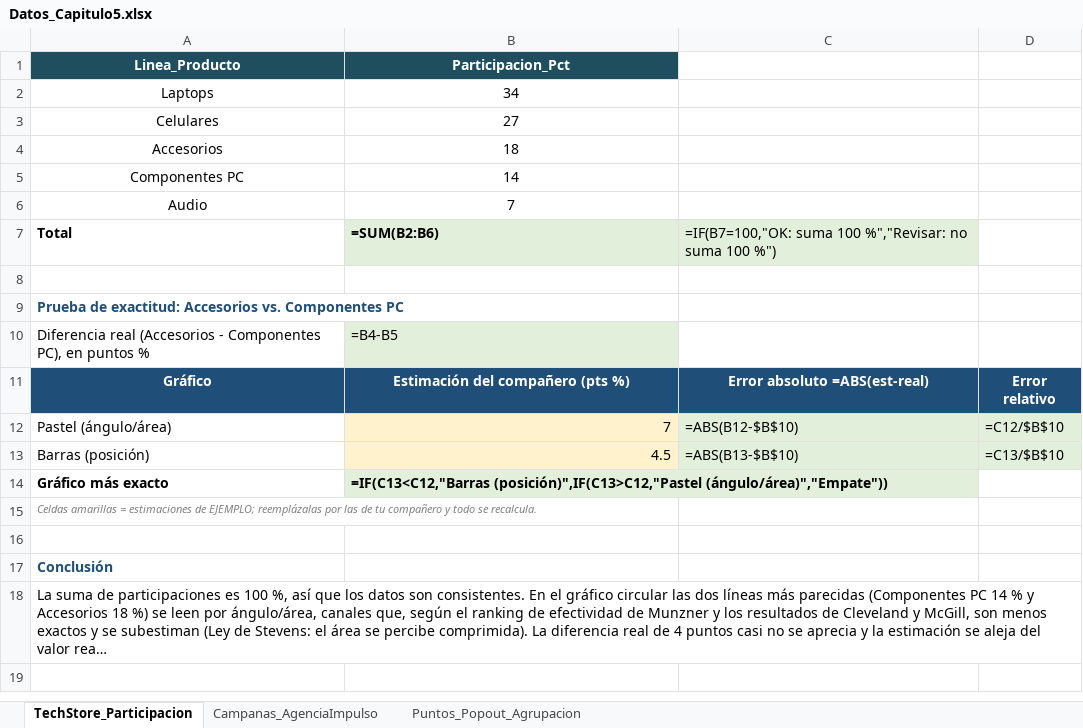
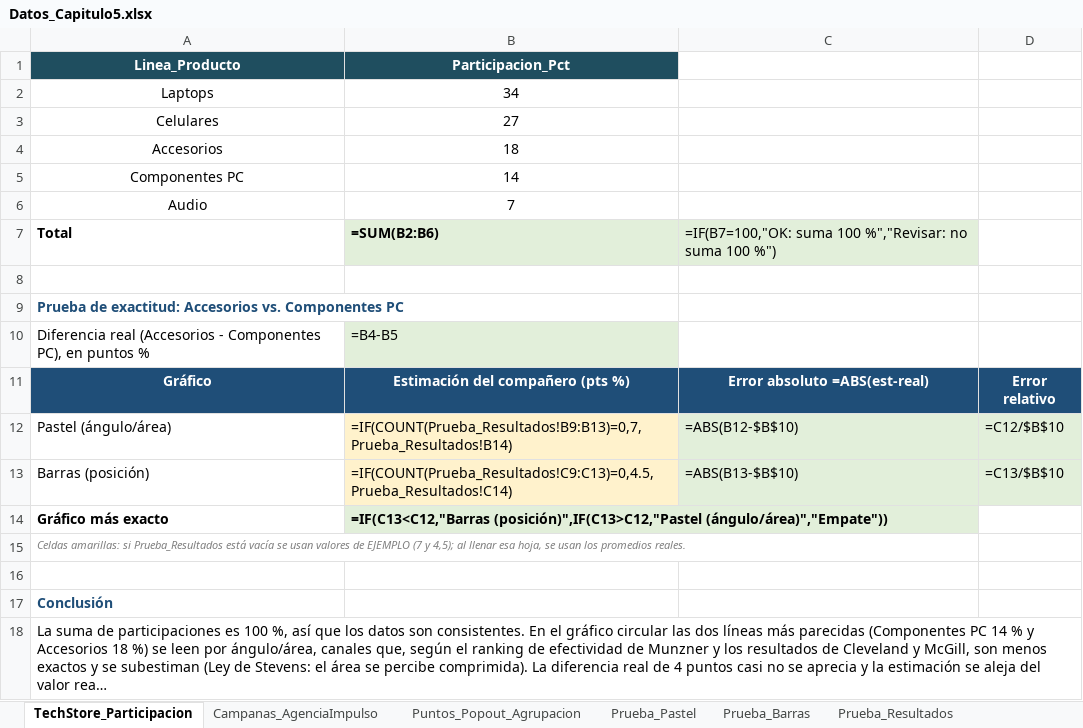
Before and after one commit to Samycaballero/visualizacion-capitulo5-munzner, an Excel workbook: Datos_Capitulo5.xlsx, sheet TechStore_Participacion, drawn as a sheet; long unchanged cells end in …; values as stored, in another font and other column widths than the file's, no borders; formulas without a stored value are shown as written; charts and pictures not drawn; the diff names each change by its address in the sheet, - before the commit and + after, or states it on an @@ line.

```diff
--- a/Datos_Capitulo5.xlsx (sheet TechStore_Participacion)
+++ b/Datos_Capitulo5.xlsx (sheet TechStore_Participacion)
+sheet tab: Prueba_Pastel
+sheet tab: Prueba_Barras
+sheet tab: Prueba_Resultados
-B12 (Participacion_Pct): 7
+B12 (Participacion_Pct): =IF(COUNT(Prueba_Resultados!B9:B13)=0,7,Prueba_Resultados!B14)
-B13 (Participacion_Pct): 4.5
+B13 (Participacion_Pct): =IF(COUNT(Prueba_Resultados!C9:C13)=0,4.5,Prueba_Resultados!C14)
-A15 (Linea_Producto): Celdas amarillas = estimaciones de EJEMPLO; reemplázalas por las de tu compañero y todo se recalcula.
+A15 (Linea_Producto): Celdas amarillas: si Prueba_Resultados está vacía se usan valores de EJEMPLO (7 y 4,5); al llenar esa hoja, se usan los promedios reales.
```
Also changed, not shown: charts or pictures.
